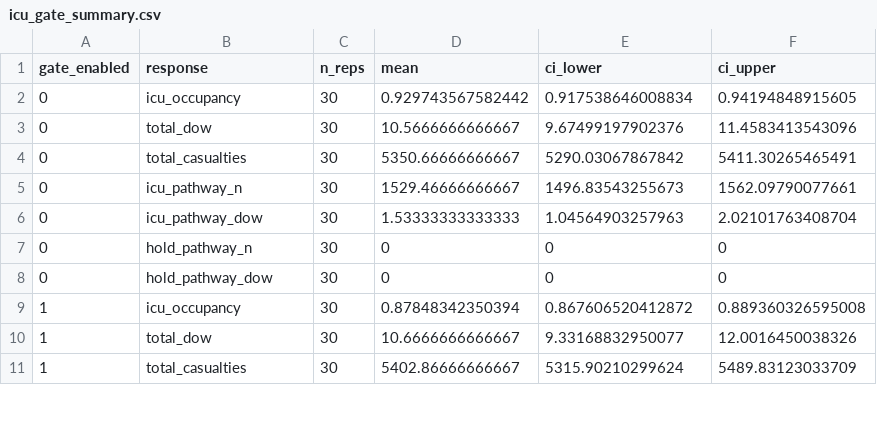
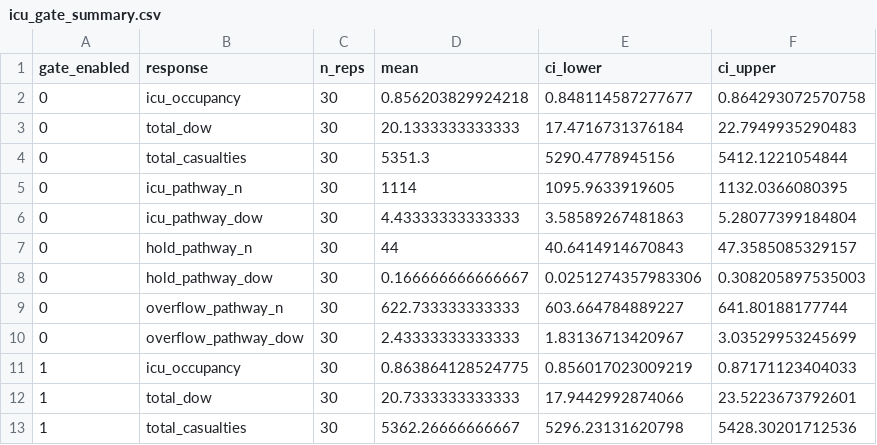
Before and after one commit to natosys/Battlefield-Casualty-Handling, a CSV file: data/icu_gate/icu_gate_summary.csv, drawn as a sheet; only a part is shown; the diff covers the shown part only.

```diff
--- a/data/icu_gate/icu_gate_summary.csv
+++ b/data/icu_gate/icu_gate_summary.csv
@@ -1,11 +1,13 @@
 "gate_enabled","response","n_reps","mean","ci_lower","ci_upper"
-0,"icu_occupancy",30,0.929743567582442,0.917538646008834,0.94194848915605
-0,"total_dow",30,10.5666666666667,9.67499197902376,11.4583413543096
-0,"total_casualties",30,5350.66666666667,5290.03067867842,5411.30265465491
-0,"icu_pathway_n",30,1529.46666666667,1496.83543255673,1562.09790077661
-0,"icu_pathway_dow",30,1.53333333333333,1.04564903257963,2.02101763408704
-0,"hold_pathway_n",30,0,0,0
-0,"hold_pathway_dow",30,0,0,0
-1,"icu_occupancy",30,0.87848342350394,0.867606520412872,0.889360326595008
-1,"total_dow",30,10.6666666666667,9.33168832950077,12.0016450038326
-1,"total_casualties",30,5402.86666666667,5315.90210299624,5489.83123033709
+0,"icu_occupancy",30,0.856203829924218,0.848114587277677,0.864293072570758
+0,"total_dow",30,20.1333333333333,17.4716731376184,22.7949935290483
+0,"total_casualties",30,5351.3,5290.4778945156,5412.1221054844
+0,"icu_pathway_n",30,1114,1095.9633919605,1132.0366080395
+0,"icu_pathway_dow",30,4.43333333333333,3.58589267481863,5.28077399184804
+0,"hold_pathway_n",30,44,40.6414914670843,47.3585085329157
+0,"hold_pathway_dow",30,0.166666666666667,0.0251274357983306,0.308205897535003
+0,"overflow_pathway_n",30,622.733333333333,603.664784889227,641.80188177744
+0,"overflow_pathway_dow",30,2.43333333333333,1.83136713420967,3.03529953245699
+1,"icu_occupancy",30,0.863864128524775,0.856017023009219,0.87171123404033
+1,"total_dow",30,20.7333333333333,17.9442992874066,23.5223673792601
+1,"total_casualties",30,5362.26666666667,5296.23131620798,5428.30201712536
```
Also changed, not shown: 2 added rows and 12 edited cells elsewhere in this file, data/icu_gate/icu_gate_paired.csv, data/icu_gate/icu_gate_replications.csv.
